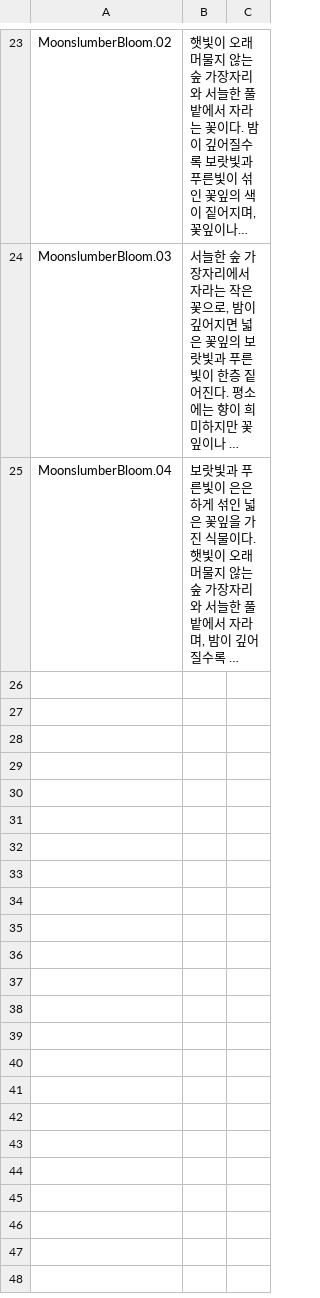
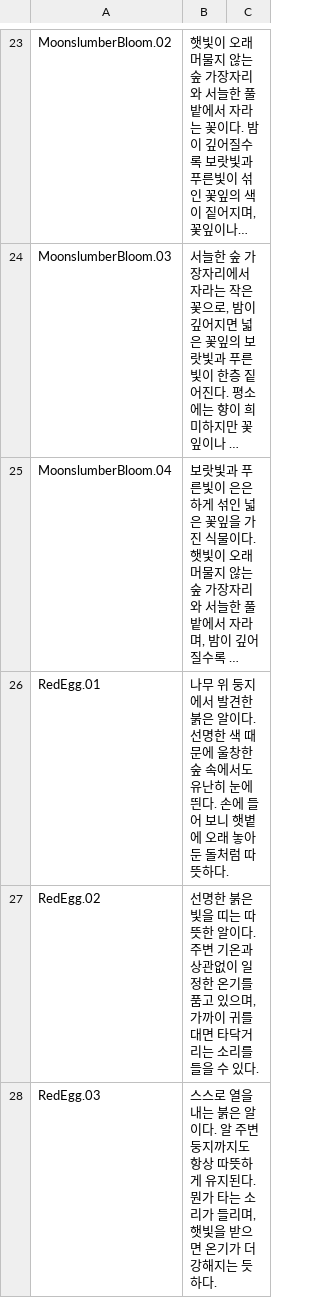
Before and after one commit to geoniLee/CreatePotion_v0.6.4, a CSV file: SourceData/ForageableCodex.csv, drawn as a sheet; only a part is shown, gaps mark what is left out; long unchanged cells end in …; the diff covers the shown part only; the diff names each change by its address in the sheet, - before the commit and + after, or states it on an @@ line.

Commit message:
feat: 알 채집물 태그 및 도감 텍스트 추가

```diff
--- a/SourceData/ForageableCodex.csv
+++ b/SourceData/ForageableCodex.csv
+row 26: RedEgg.01 | 나무 위 둥지에서 발견한 붉은 알이다. 선명한 색 때문에 울창한 숲 속에서도 유난히 눈에 띈다. 손에 들어 보니 햇볕에 오래 놓아둔 돌처럼 따뜻하다.
+row 27: RedEgg.02 | 선명한 붉은빛을 띠는 따뜻한 알이다. 주변 기온과 상관없이 일정한 온기를 품고 있으며, 가까이 귀를 대면 타닥거리는 소리를 들을 수 있다.
+row 28: RedEgg.03 | 스스로 열을 내는 붉은 알이다. 알 주변 둥지까지도 항상 따뜻하게 유지된다. 뭔가 타는 소리가 들리며, 햇빛을 받으면 온기가 더 강해지는 듯하다.
```
Also changed, not shown: 9 added rows elsewhere in this file.
